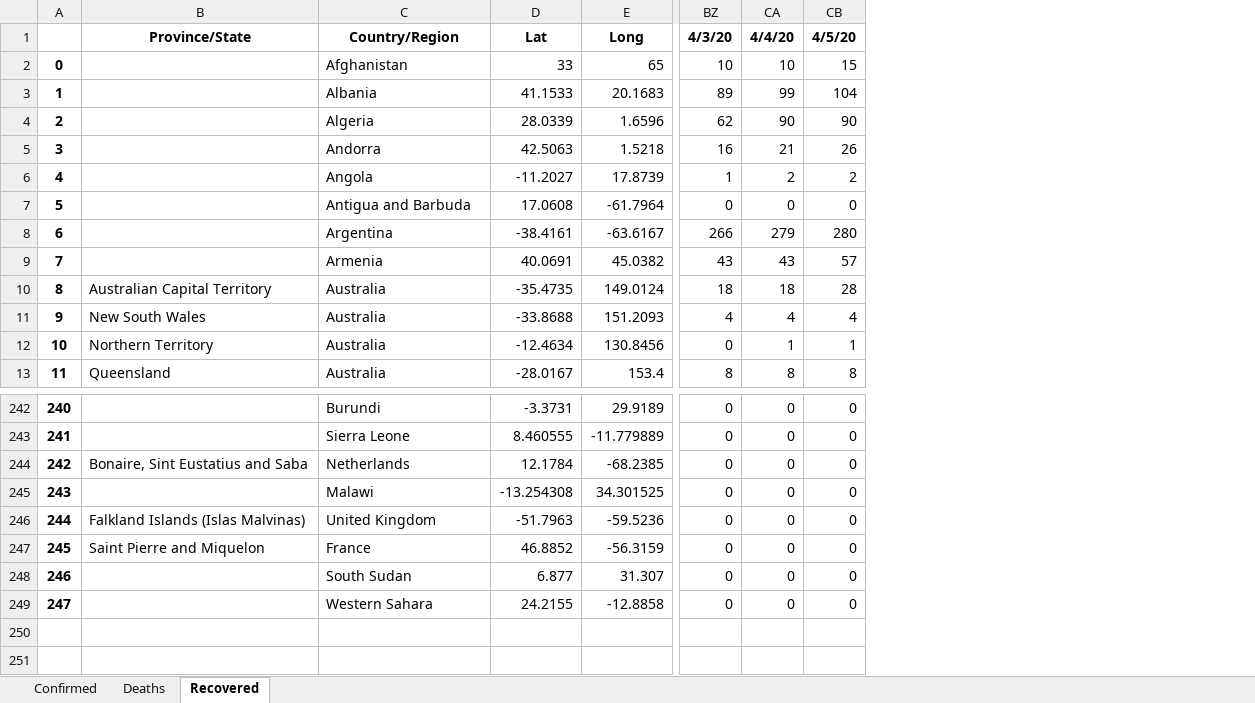
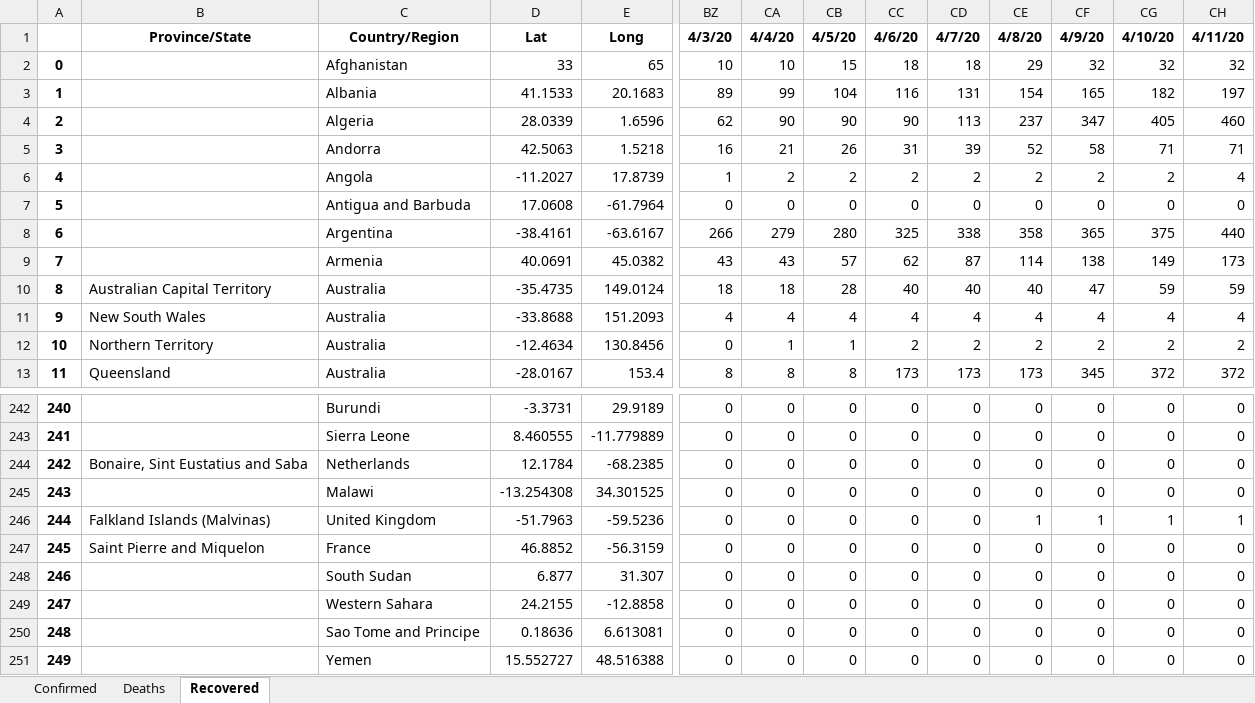
Before and after one commit to msarnacki/coronavirus-2019-nCoV, an Excel workbook: TimeSeries.xlsx, sheet Recovered, drawn as a sheet; only a part is shown, gaps mark what is left out; values as stored, in another font and other column widths than the file's, no borders; rows hold the shown columns only; the diff names each change by its address in the sheet, - before the commit and + after, or states it on an @@ line.

```diff
--- a/TimeSeries.xlsx (sheet Recovered)
+++ b/TimeSeries.xlsx (sheet Recovered)
+column CC, rows 1-13: 4/6/20 | 18 | 116 | 90 | 31 | 2 | 0 | 325 | 62 | 40 | 4 | 2 | 173; rows 242-249: all 0
+column CD, rows 1-13: 4/7/20 | 18 | 131 | 113 | 39 | 2 | 0 | 338 | 87 | 40 | 4 | 2 | 173; rows 242-249: all 0
+column CE, rows 1-13: 4/8/20 | 29 | 154 | 237 | 52 | 2 | 0 | 358 | 114 | 40 | 4 | 2 | 173; rows 242-249: 0 | 0 | 0 | 0 | 1 | 0 | 0 | 0
+column CF, rows 1-13: 4/9/20 | 32 | 165 | 347 | 58 | 2 | 0 | 365 | 138 | 47 | 4 | 2 | 345; rows 242-249: 0 | 0 | 0 | 0 | 1 | 0 | 0 | 0
+column CG, rows 1-13: 4/10/20 | 32 | 182 | 405 | 71 | 2 | 0 | 375 | 149 | 59 | 4 | 2 | 372; rows 242-249: 0 | 0 | 0 | 0 | 1 | 0 | 0 | 0
+column CH, rows 1-13: 4/11/20 | 32 | 197 | 460 | 71 | 4 | 0 | 440 | 173 | 59 | 4 | 2 | 372; rows 242-249: 0 | 0 | 0 | 0 | 1 | 0 | 0 | 0
-B246: Falkland Islands (Islas Malvinas)
+B246: Falkland Islands (Malvinas)
+row 250: 248 |  | Sao Tome and Principe | 0.18636 | 6.613081 | 0 | 0 | 0 | 0 | 0 | 0 | 0 | 0 | 0
+row 251: 249 |  | Yemen | 15.552727 | 48.516388 | 0 | 0 | 0 | 0 | 0 | 0 | 0 | 0 | 0
```
Also changed, not shown: sheet Confirmed, sheet Deaths, CasesByCountry.xlsx, 10 other files.
